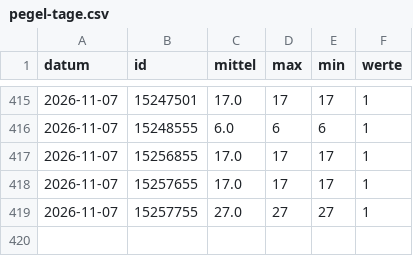
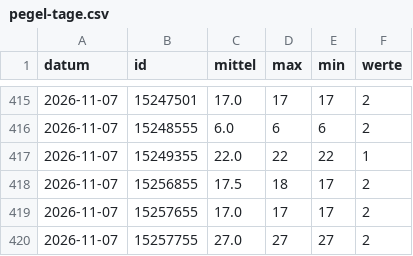
Before and after one commit to mknxb/wetter, a CSV file: pegel-tage.csv, drawn as a sheet; only a part is shown, gaps mark what is left out; the diff covers the shown part only.

```diff
--- a/pegel-tage.csv
+++ b/pegel-tage.csv
@@ -415,5 +415,6 @@ datum;id;mittel;max;min;werte
-2026-11-07;15247501;17.0;17;17;1
-2026-11-07;15248555;6.0;6;6;1
-2026-11-07;15256855;17.0;17;17;1
-2026-11-07;15257655;17.0;17;17;1
-2026-11-07;15257755;27.0;27;27;1
+2026-11-07;15247501;17.0;17;17;2
+2026-11-07;15248555;6.0;6;6;2
+2026-11-07;15249355;22.0;22;22;1
+2026-11-07;15256855;17.5;18;17;2
+2026-11-07;15257655;17.0;17;17;2
+2026-11-07;15257755;27.0;27;27;2
```
Also changed, not shown: 52 edited cells elsewhere in this file, odl-cz/1172.csv, odl-cz/1175.csv, 12 other files.
